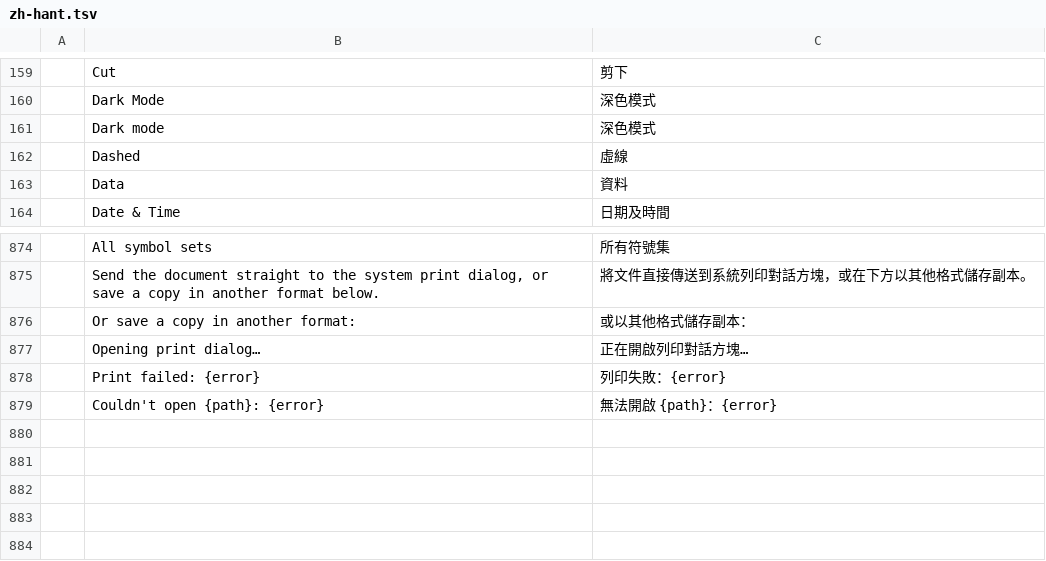
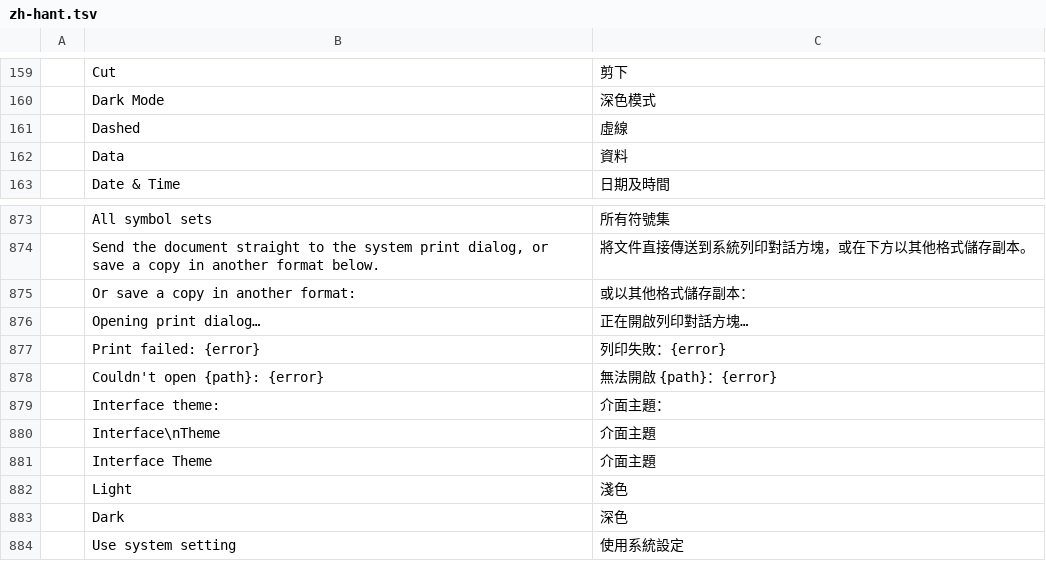
Before and after one commit to NoobsDeSroobs/wordcraft, a TSV file: crates/ui-egui/src/i18n/zh-hant.tsv, drawn as a sheet; only a part is shown, gaps mark what is left out; removed rows and columns are numbered as before the commit, all else as after; the diff names each change by its address in the sheet, - before the commit and + after, or states it on an @@ line.

```diff
--- a/crates/ui-egui/src/i18n/zh-hant.tsv
+++ b/crates/ui-egui/src/i18n/zh-hant.tsv
-row 161:  | Dark mode | 深色模式
+row 879:  | Interface theme: | 介面主題：
+row 880:  | Interface\nTheme | 介面主題
+row 881:  | Interface Theme | 介面主題
+row 882:  | Light | 淺色
+row 883:  | Dark | 深色
+row 884:  | Use system setting | 使用系統設定
```
Also changed, not shown: crates/ui-egui/src/i18n/es.tsv, crates/ui-egui/src/i18n/ja.tsv, 9 other files.
